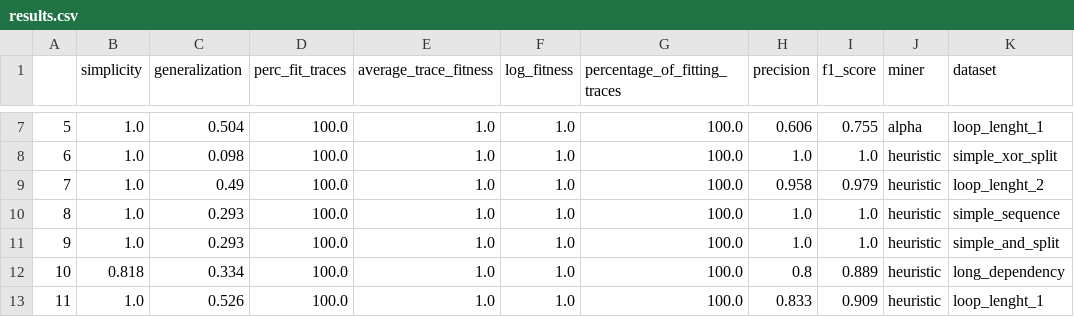
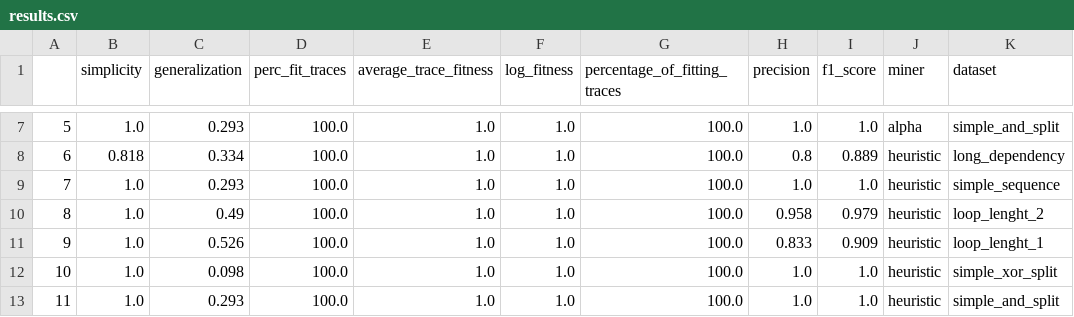
Before and after one commit to jaxels20/GNN-proces-discovery, a CSV file: controlled_scenarios_results/results.csv, drawn as a sheet; only a part is shown, gaps mark what is left out; the diff covers the shown part only.

```diff
--- a/controlled_scenarios_results/results.csv
+++ b/controlled_scenarios_results/results.csv
@@ -7,7 +7,7 @@
-5,1.0,0.504,100.0,1.0,1.0,100.0,0.606,0.755,alpha,loop_lenght_1
-6,1.0,0.098,100.0,1.0,1.0,100.0,1.0,1.0,heuristic,simple_xor_split
-7,1.0,0.49,100.0,1.0,1.0,100.0,0.958,0.979,heuristic,loop_lenght_2
-8,1.0,0.293,100.0,1.0,1.0,100.0,1.0,1.0,heuristic,simple_sequence
-9,1.0,0.293,100.0,1.0,1.0,100.0,1.0,1.0,heuristic,simple_and_split
-10,0.818,0.334,100.0,1.0,1.0,100.0,0.8,0.889,heuristic,long_dependency
-11,1.0,0.526,100.0,1.0,1.0,100.0,0.833,0.909,heuristic,loop_lenght_1
+5,1.0,0.293,100.0,1.0,1.0,100.0,1.0,1.0,alpha,simple_and_split
+6,0.818,0.334,100.0,1.0,1.0,100.0,0.8,0.889,heuristic,long_dependency
+7,1.0,0.293,100.0,1.0,1.0,100.0,1.0,1.0,heuristic,simple_sequence
+8,1.0,0.49,100.0,1.0,1.0,100.0,0.958,0.979,heuristic,loop_lenght_2
+9,1.0,0.526,100.0,1.0,1.0,100.0,0.833,0.909,heuristic,loop_lenght_1
+10,1.0,0.098,100.0,1.0,1.0,100.0,1.0,1.0,heuristic,simple_xor_split
+11,1.0,0.293,100.0,1.0,1.0,100.0,1.0,1.0,heuristic,simple_and_split
```
Also changed, not shown: 100 edited cells elsewhere in this file, 31 other files.
